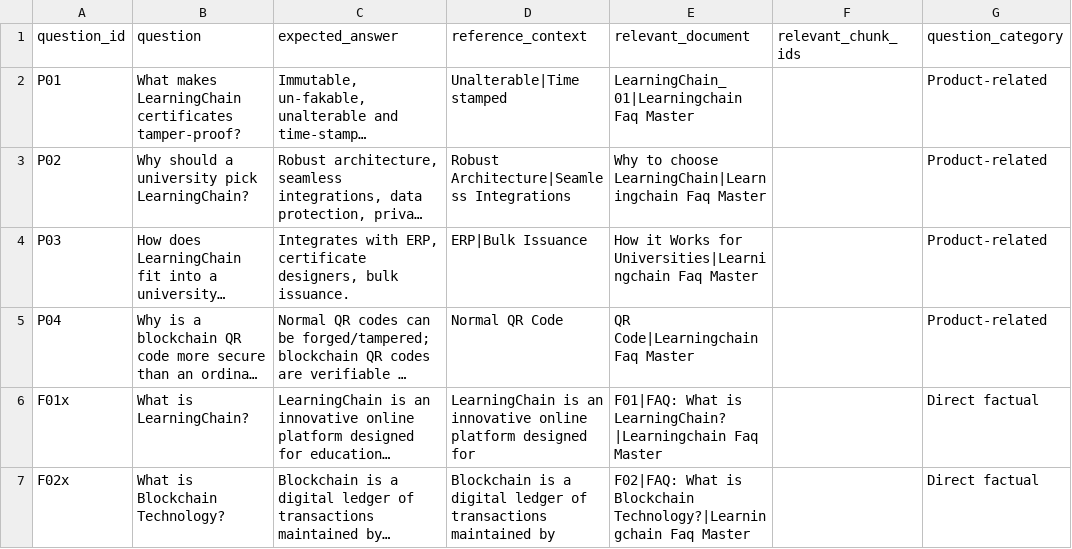
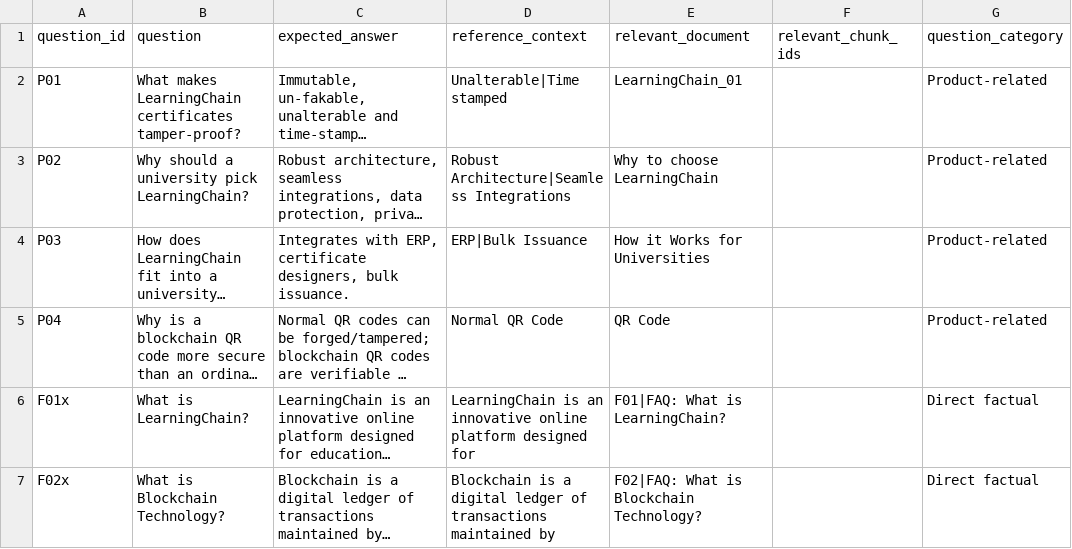
Before and after one commit to RameshMisale-maker/learningchain-assistant, a CSV file: evaluation/golden_subset_final.csv, drawn as a sheet; only a part is shown; long unchanged cells end in …; the diff covers the shown part only; the diff names each change by its address in the sheet, - before the commit and + after, or states it on an @@ line.

```diff
--- a/evaluation/golden_subset_final.csv
+++ b/evaluation/golden_subset_final.csv
-E2 (relevant_document): LearningChain_01|Learningchain Faq Master
+E2 (relevant_document): LearningChain_01
-E3 (relevant_document): Why to choose LearningChain|Learningchain Faq Master
+E3 (relevant_document): Why to choose LearningChain
-E4 (relevant_document): How it Works for Universities|Learningchain Faq Master
+E4 (relevant_document): How it Works for Universities
-E5 (relevant_document): QR Code|Learningchain Faq Master
+E5 (relevant_document): QR Code
-E6 (relevant_document): F01|FAQ: What is LearningChain?|Learningchain Faq Master
+E6 (relevant_document): F01|FAQ: What is LearningChain?
-E7 (relevant_document): …is Blockchain Technology?|Learningchain Faq Master
+E7 (relevant_document): …is Blockchain Technology?
```
Also changed, not shown: 34 edited cells elsewhere in this file, evaluation/golden_dataset.csv, 25 other files.
